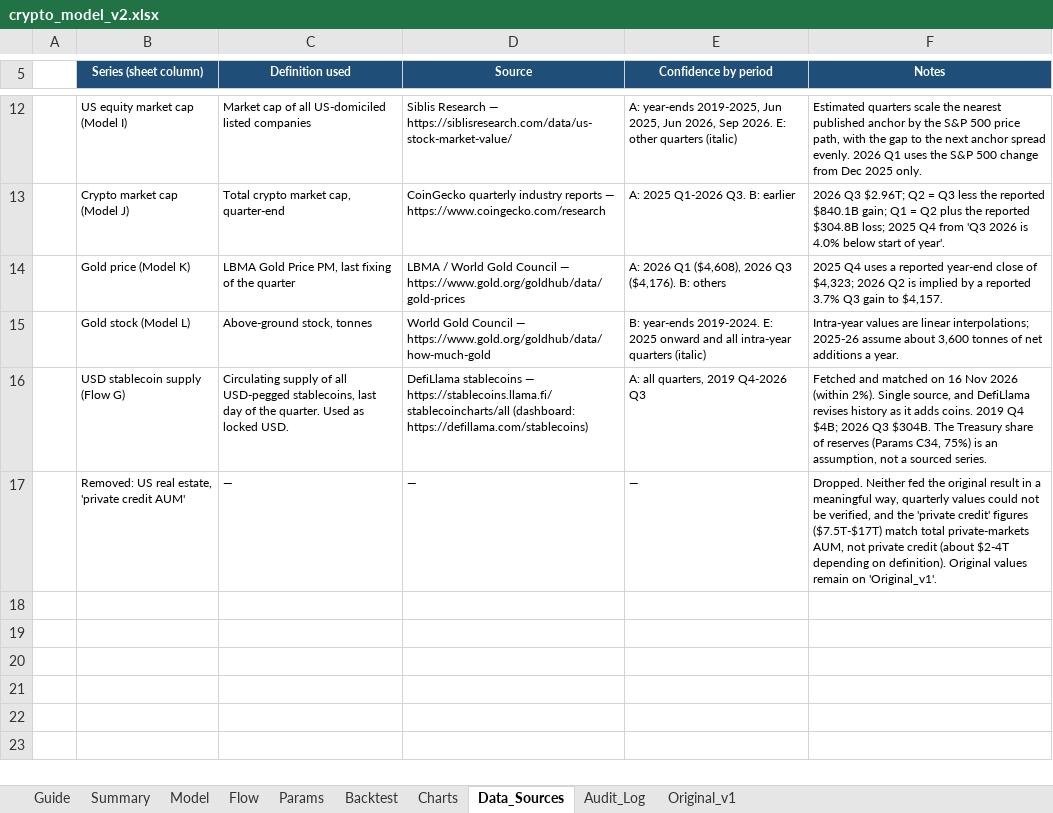
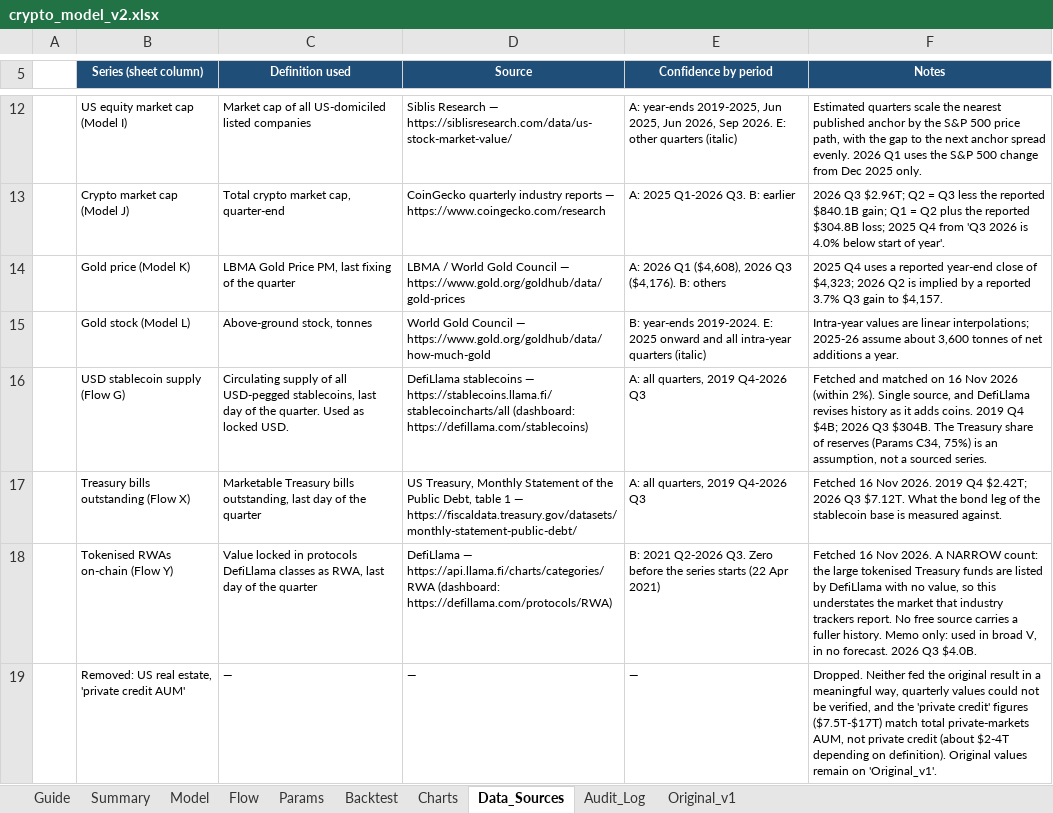
Before and after one commit to javajoker/fable-crypto, an Excel workbook: docs/crypto_model_v2.xlsx, sheet Data_Sources, drawn as a sheet; only a part is shown, gaps mark what is left out; values as stored, in another font and other column widths than the file's, no borders; the diff names each change by its address in the sheet, - before the commit and + after, or states it on an @@ line.

```diff
--- a/docs/crypto_model_v2.xlsx (sheet Data_Sources)
+++ b/docs/crypto_model_v2.xlsx (sheet Data_Sources)
+row 17:  | Treasury bills outstanding (Flow X) | Marketable Treasury bills outstanding, last day of the quarter | US Treasury, Monthly Statement of the Public Debt, table 1 — https://fiscaldata.treasury.gov/datasets/monthly-statement-public-debt/ | A: all quarters, 2019 Q4-2026 Q3 | Fetched 16 Nov 2026. 2019 Q4 $2.42T; 2026 Q3 $7.12T. What the bond leg of the stablecoin base is measured against.
+row 18:  | Tokenised RWAs on-chain (Flow Y) | Value locked in protocols DefiLlama classes as RWA, last day of the quarter | DefiLlama — https://api.llama.fi/charts/categories/RWA (dashboard: https://defillama.com/protocols/RWA) | B: 2021 Q2-2026 Q3. Zero before the series starts (22 Apr 2021) | Fetched 16 Nov 2026. A NARROW count: the large tokenised Treasury funds are listed by DefiLlama with no value, so this understates the market that industry trackers report. No free source carries a fuller history. Memo only: used in broad V, in no forecast. 2026 Q3 $4.0B.
```
Also changed, not shown: sheet Flow, sheet Summary, sheet Guide, formulas that keep their value, site/downloads/crypto_model_v2.xlsx, 20 other files.
